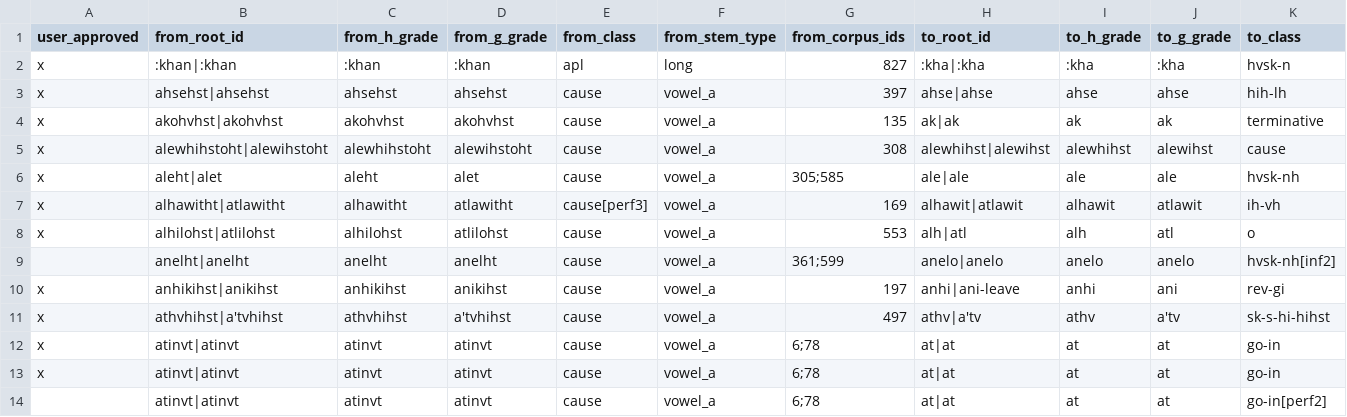
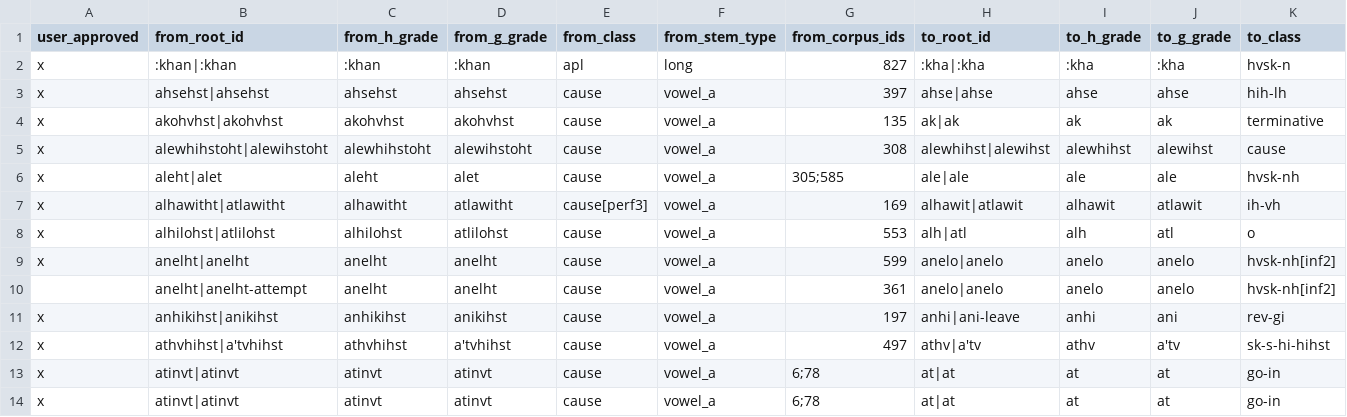
Before and after one commit to CharlieMcVicker/king-recreation, a CSV file: artifacts/connections/derivational_suffix_connections.csv, drawn as a sheet; only a part is shown; the shorter side is filled out with more unchanged rows; addresses are those after the commit; rows hold the shown columns only; the diff names each change by its address in the sheet, - before the commit and + after, or states it on an @@ line.

Commit message:
split playing and attempt

```diff
--- a/artifacts/connections/derivational_suffix_connections.csv
+++ b/artifacts/connections/derivational_suffix_connections.csv
+row 9: x | anelht|anelht | anelht | anelht | cause | vowel_a | 599 | anelo|anelo | anelo | anelo | hvsk-nh[inf2]
-B10 (from_root_id): anelht|anelht
+B10 (from_root_id): anelht|anelht-attempt
-G10 (from_corpus_ids): 361;599
+G10 (from_corpus_ids): 361
```
Also changed, not shown: artifacts/corpora/corpus_no_pre_no_asp.csv, artifacts/corpora/validated_reconstructable_roots.csv, 11 other files.
